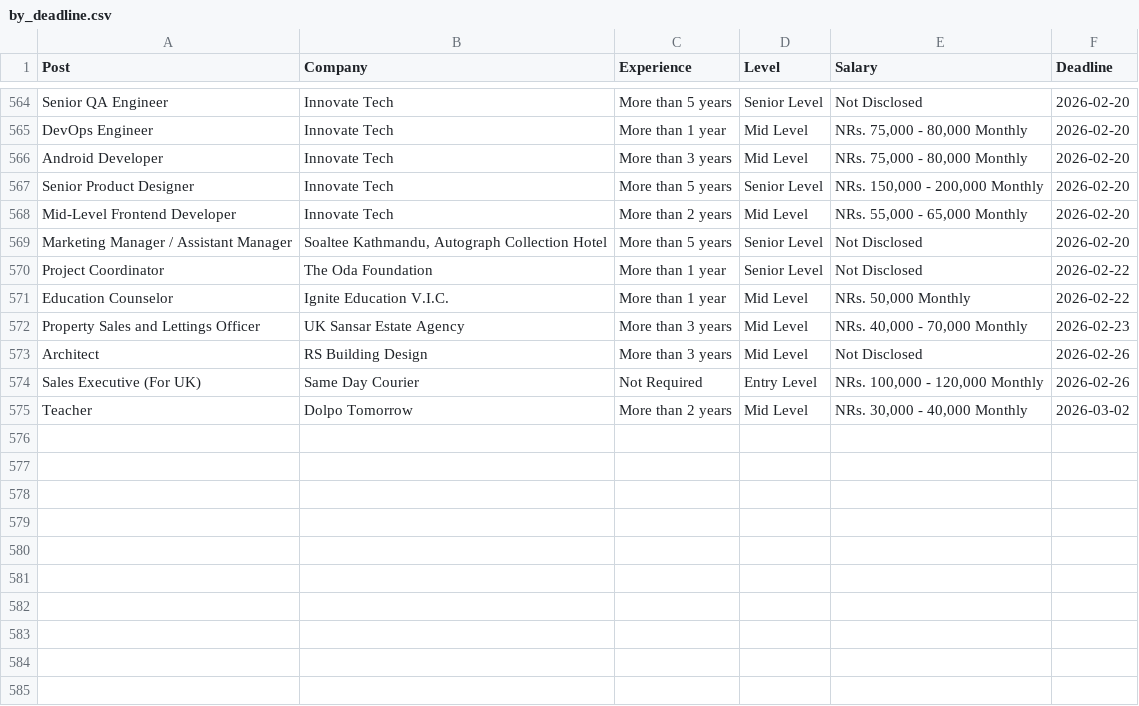
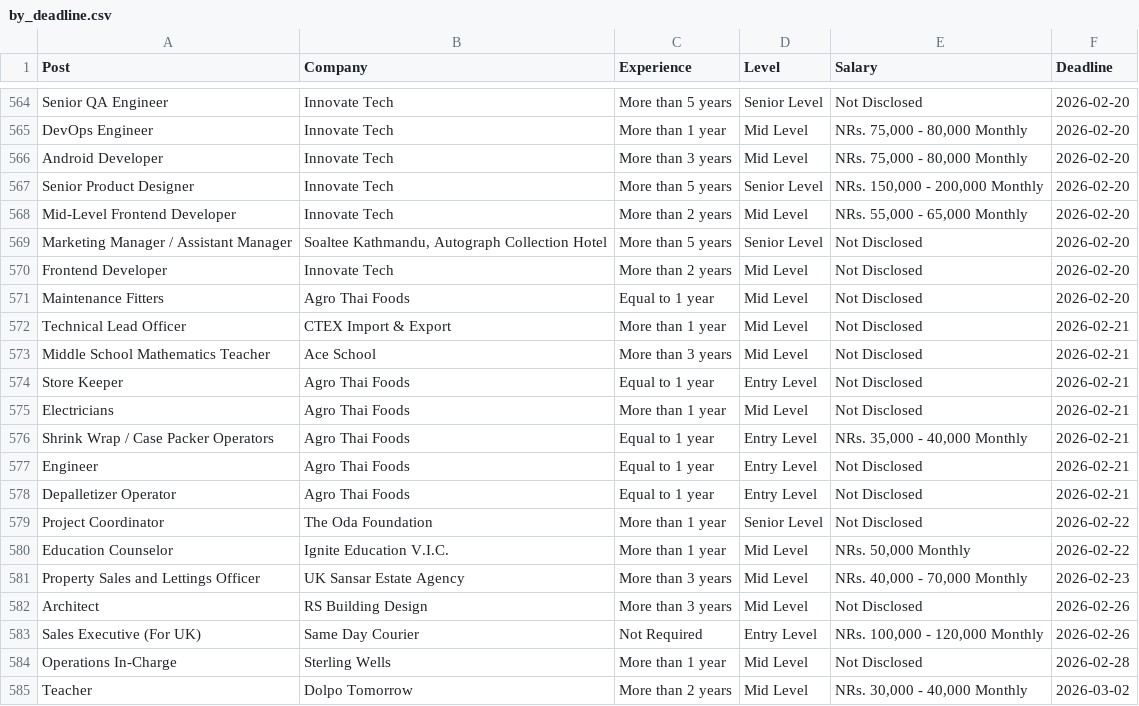
Before and after one commit to dpm24800/top-jobs-scraper, a CSV file: data/by_deadline.csv, drawn as a sheet; only a part is shown, gaps mark what is left out; the diff names each change by its address in the sheet, - before the commit and + after, or states it on an @@ line.

```diff
--- a/data/by_deadline.csv
+++ b/data/by_deadline.csv
+row 570: Frontend Developer | Innovate Tech | More than 2 years | Mid Level | Not Disclosed | 2026-02-20
+row 571: Maintenance Fitters | Agro Thai Foods | Equal to 1 year | Mid Level | Not Disclosed | 2026-02-20
+row 572: Technical Lead Officer | CTEX Import & Export | More than 1 year | Mid Level | Not Disclosed | 2026-02-21
+row 573: Middle School Mathematics Teacher | Ace School | More than 3 years | Mid Level | Not Disclosed | 2026-02-21
+row 574: Store Keeper | Agro Thai Foods | Equal to 1 year | Entry Level | Not Disclosed | 2026-02-21
+row 575: Electricians | Agro Thai Foods | More than 1 year | Mid Level | Not Disclosed | 2026-02-21
+row 576: Shrink Wrap / Case Packer Operators | Agro Thai Foods | Equal to 1 year | Entry Level | NRs. 35,000 - 40,000 Monthly | 2026-02-21
+row 577: Engineer | Agro Thai Foods | Equal to 1 year | Entry Level | Not Disclosed | 2026-02-21
+row 578: Depalletizer Operator | Agro Thai Foods | Equal to 1 year | Entry Level | Not Disclosed | 2026-02-21
+row 584: Operations In-Charge | Sterling Wells | More than 1 year | Mid Level | Not Disclosed | 2026-02-28
```
Also changed, not shown: data/top_jobs.csv.
